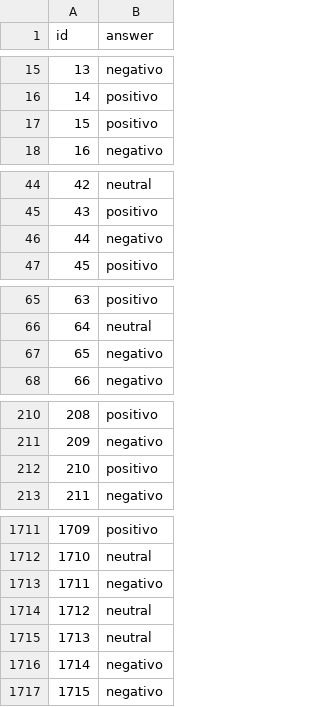
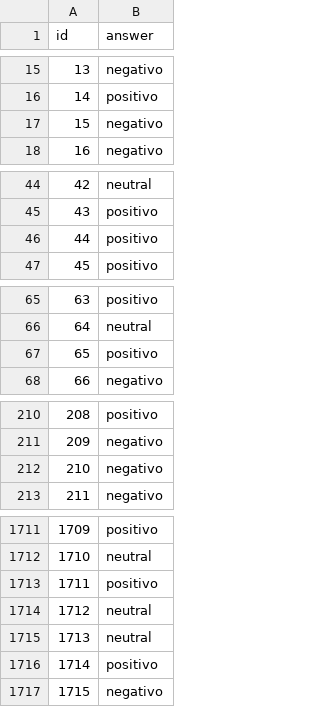
Before and after one commit to lauraS191/Proyecto-Machine-Learning, a CSV file: submissions/naive_bayes.csv, drawn as a sheet; only a part is shown, gaps mark what is left out; the diff covers the shown part only.

```diff
--- a/submissions/naive_bayes.csv
+++ b/submissions/naive_bayes.csv
@@ -16,3 +16,3 @@ id,answer
 14,positivo
-15,positivo
+15,negativo
 16,negativo
@@ -45,3 +45,3 @@ id,answer
 43,positivo
-44,negativo
+44,positivo
 45,positivo
@@ -66,3 +66,3 @@ id,answer
 64,neutral
-65,negativo
+65,positivo
 66,negativo
@@ -211,3 +211,3 @@ id,answer
 209,negativo
-210,positivo
+210,negativo
 211,negativo
@@ -1712,6 +1712,6 @@ id,answer
 1710,neutral
-1711,negativo
+1711,positivo
 1712,neutral
 1713,neutral
-1714,negativo
+1714,positivo
 1715,negativo
```
Also changed, not shown: 33 edited cells elsewhere in this file, 3 other files.
